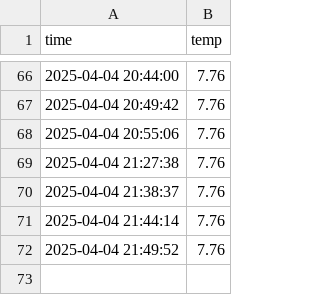
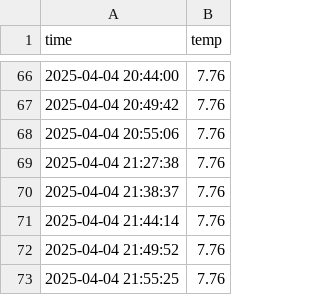
Before and after one commit to bhyeon1/seoul_weather_5m, a CSV file: seoul_weather.csv, drawn as a sheet; only a part is shown, gaps mark what is left out.

```diff
--- a/seoul_weather.csv
+++ b/seoul_weather.csv
@@ -72 +72,2 @@ time,temp
 2025-04-04 21:49:52,7.76
+2025-04-04 21:55:25,7.76
```
